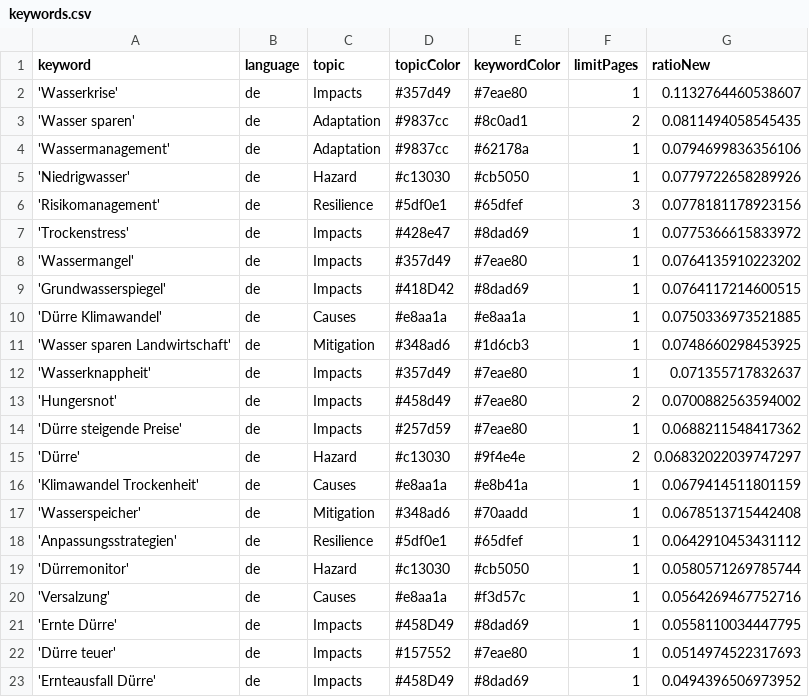
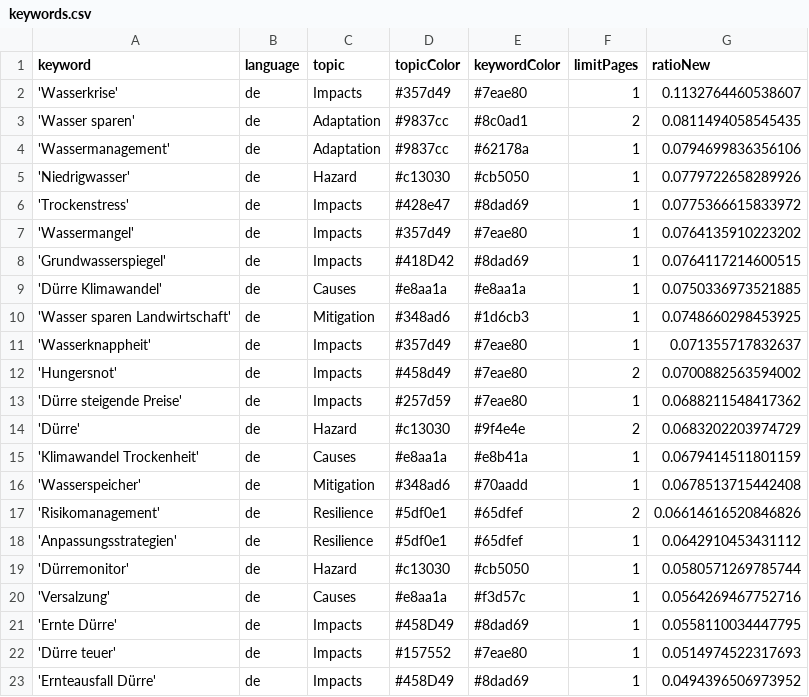
Before and after one commit to sonjanews/DroughtIsComing, a CSV file: keywords.csv, drawn as a sheet; only a part is shown.

Commit message:
Commit from GitHub Actions (harvest:0.0)

```diff
--- a/keywords.csv
+++ b/keywords.csv
@@ -5,3 +5,2 @@ keyword,language,topic,topicColor,keywordColor,limitPages,ratioNew
 'Niedrigwasser',de,Hazard,#c13030,#cb5050,1,0.0779722658289926
-'Risikomanagement',de,Resilience,#5df0e1,#65dfef,3,0.0778181178923156
 'Trockenstress',de,Impacts,#428e47,#8dad69,1,0.0775366615833972
@@ -14,5 +13,6 @@ keyword,language,topic,topicColor,keywordColor,limitPages,ratioNew
 'Dürre steigende Preise',de,Impacts,#257d59,#7eae80,1,0.0688211548417362
-'Dürre',de,Hazard,#c13030,#9f4e4e,2,0.06832022039747297
+'Dürre',de,Hazard,#c13030,#9f4e4e,2,0.0683202203974729
 'Klimawandel Trockenheit',de,Causes,#e8aa1a,#e8b41a,1,0.0679414511801159
 'Wasserspeicher',de,Mitigation,#348ad6,#70aadd,1,0.0678513715442408
+'Risikomanagement',de,Resilience,#5df0e1,#65dfef,2,0.06614616520846826
 'Anpassungsstrategien',de,Resilience,#5df0e1,#65dfef,1,0.0642910453431112
```
